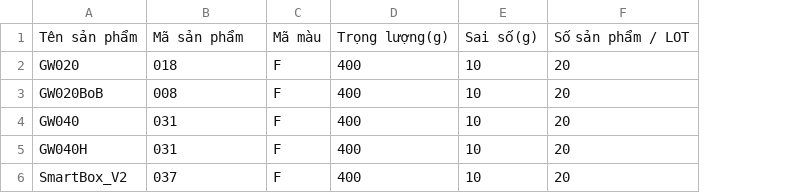
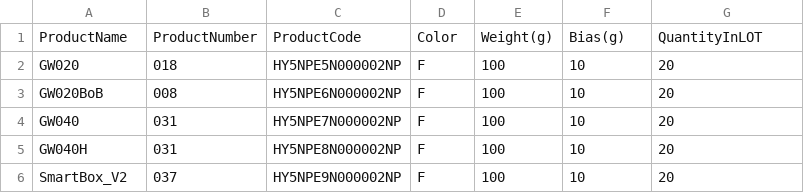
Before and after one commit to hoducanh1988/MasterBoxLabelPrint, a CSV file: MasterBoxLabelPrint_Ver1/MasterBoxLabelPrint_Ver1/bin/Debug/conf_/Product_Ver1.csv, drawn as a sheet; removed rows and columns are numbered as before the commit, all else as after; the diff names each change by its address in the sheet, - before the commit and + after, or states it on an @@ line.

```diff
--- a/MasterBoxLabelPrint_Ver1/MasterBoxLabelPrint_Ver1/bin/Debug/conf_/Product_Ver1.csv
+++ b/MasterBoxLabelPrint_Ver1/MasterBoxLabelPrint_Ver1/bin/Debug/conf_/Product_Ver1.csv
+column C, rows 2-6: HY5NPE5N000002NP | HY5NPE6N000002NP | HY5NPE7N000002NP | HY5NPE8N000002NP | HY5NPE9N000002NP
-column D, rows 2-6: all 400
+column E, rows 2-6: all 100
-row 1: Tên sản phẩm | Mã sản phẩm | Mã màu | Trọng lượng(g) | Sai số(g) | Số sản phẩm / LOT
+row 1: ProductName | ProductNumber | ProductCode | Color | Weight(g) | Bias(g) | QuantityInLOT
```
Also changed, not shown: 43 other files.
